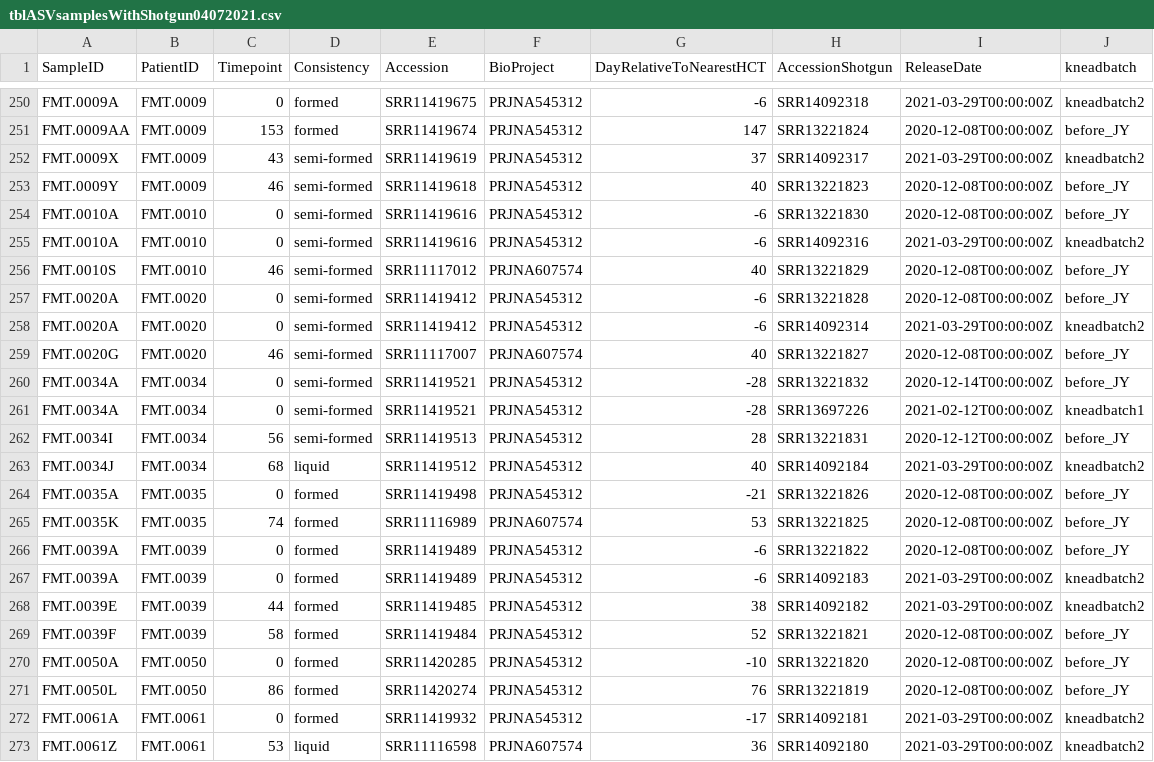
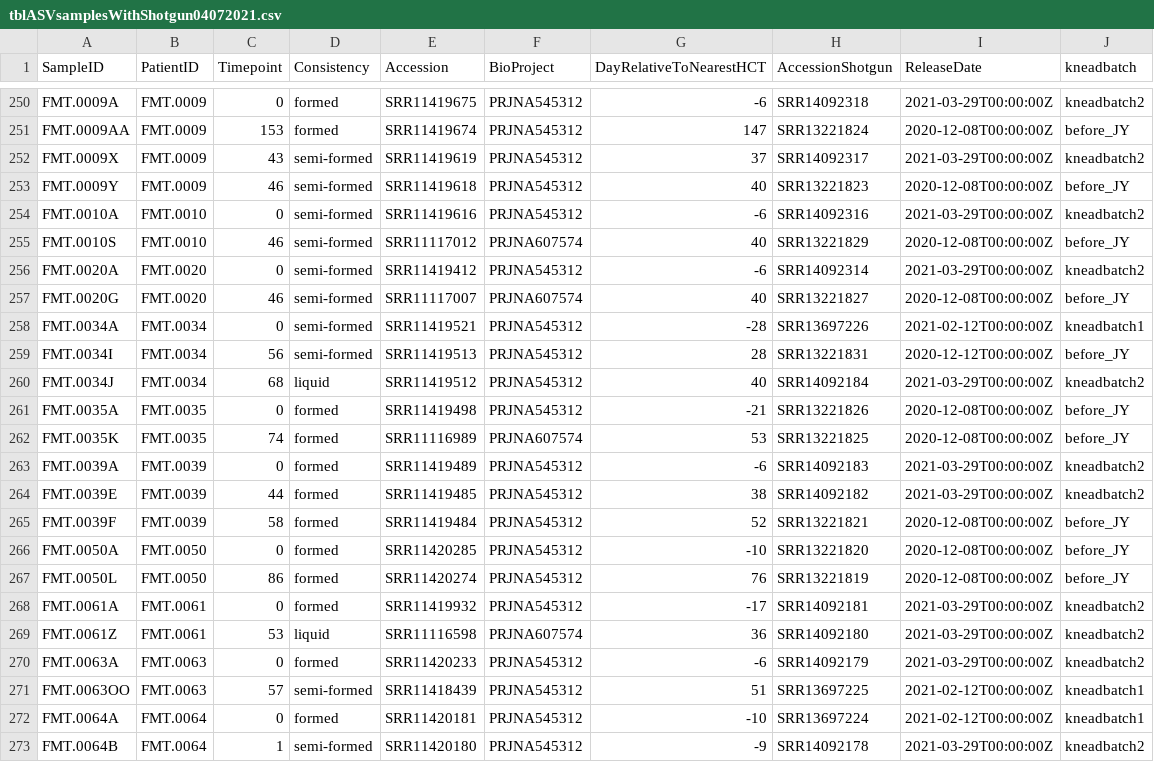
Before and after one commit to joaobxavier/shotgun_scientific_data, a CSV file: tempFiles/tblASVsamplesWithShotgun04072021.csv, drawn as a sheet; only a part is shown, gaps mark what is left out; the shorter side is filled out with more unchanged rows.

Commit message:
Updated script to add shotgun accession numbers to the samples table

```diff
--- a/tempFiles/tblASVsamplesWithShotgun04072021.csv
+++ b/tempFiles/tblASVsamplesWithShotgun04072021.csv
@@ -253,9 +253,6 @@ FMT.0009X,FMT.0009,43,semi-formed,SRR11419619,PRJNA545312,37,SRR14092317,2021-03
 FMT.0009Y,FMT.0009,46,semi-formed,SRR11419618,PRJNA545312,40,SRR13221823,2020-12-08T00:00:00Z,before_JY
-FMT.0010A,FMT.0010,0,semi-formed,SRR11419616,PRJNA545312,-6,SRR13221830,2020-12-08T00:00:00Z,before_JY
 FMT.0010A,FMT.0010,0,semi-formed,SRR11419616,PRJNA545312,-6,SRR14092316,2021-03-29T00:00:00Z,kneadbatch2
 FMT.0010S,FMT.0010,46,semi-formed,SRR11117012,PRJNA607574,40,SRR13221829,2020-12-08T00:00:00Z,before_JY
-FMT.0020A,FMT.0020,0,semi-formed,SRR11419412,PRJNA545312,-6,SRR13221828,2020-12-08T00:00:00Z,before_JY
 FMT.0020A,FMT.0020,0,semi-formed,SRR11419412,PRJNA545312,-6,SRR14092314,2021-03-29T00:00:00Z,kneadbatch2
 FMT.0020G,FMT.0020,46,semi-formed,SRR11117007,PRJNA607574,40,SRR13221827,2020-12-08T00:00:00Z,before_JY
-FMT.0034A,FMT.0034,0,semi-formed,SRR11419521,PRJNA545312,-28,SRR13221832,2020-12-14T00:00:00Z,before_JY
 FMT.0034A,FMT.0034,0,semi-formed,SRR11419521,PRJNA545312,-28,SRR13697226,2021-02-12T00:00:00Z,kneadbatch1
@@ -265,3 +262,2 @@ FMT.0035A,FMT.0035,0,formed,SRR11419498,PRJNA545312,-21,SRR13221826,2020-12-08T0
 FMT.0035K,FMT.0035,74,formed,SRR11116989,PRJNA607574,53,SRR13221825,2020-12-08T00:00:00Z,before_JY
-FMT.0039A,FMT.0039,0,formed,SRR11419489,PRJNA545312,-6,SRR13221822,2020-12-08T00:00:00Z,before_JY
 FMT.0039A,FMT.0039,0,formed,SRR11419489,PRJNA545312,-6,SRR14092183,2021-03-29T00:00:00Z,kneadbatch2
```
Also changed, not shown: 2 other files.
